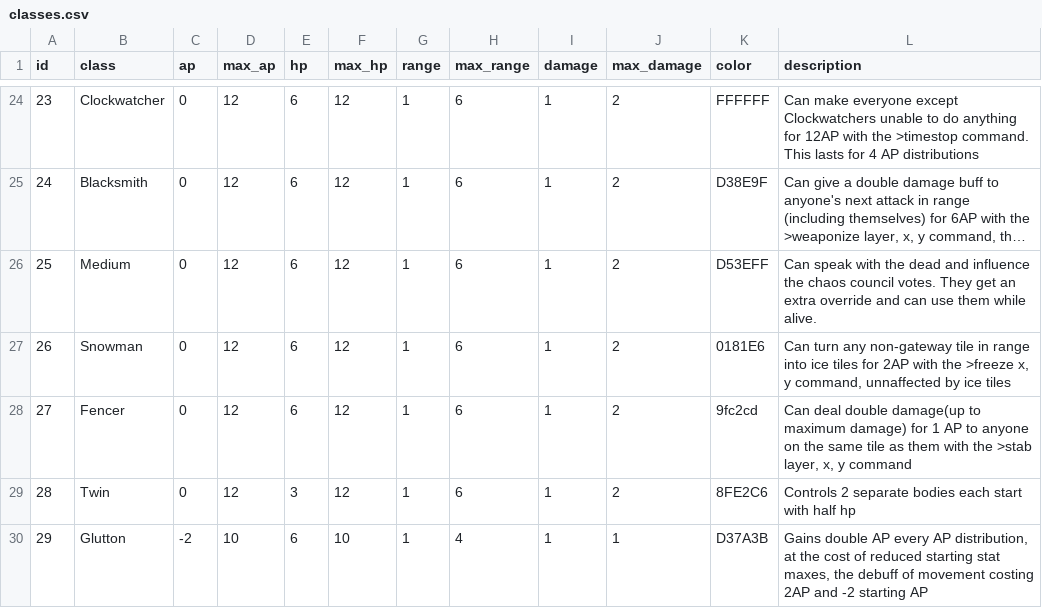
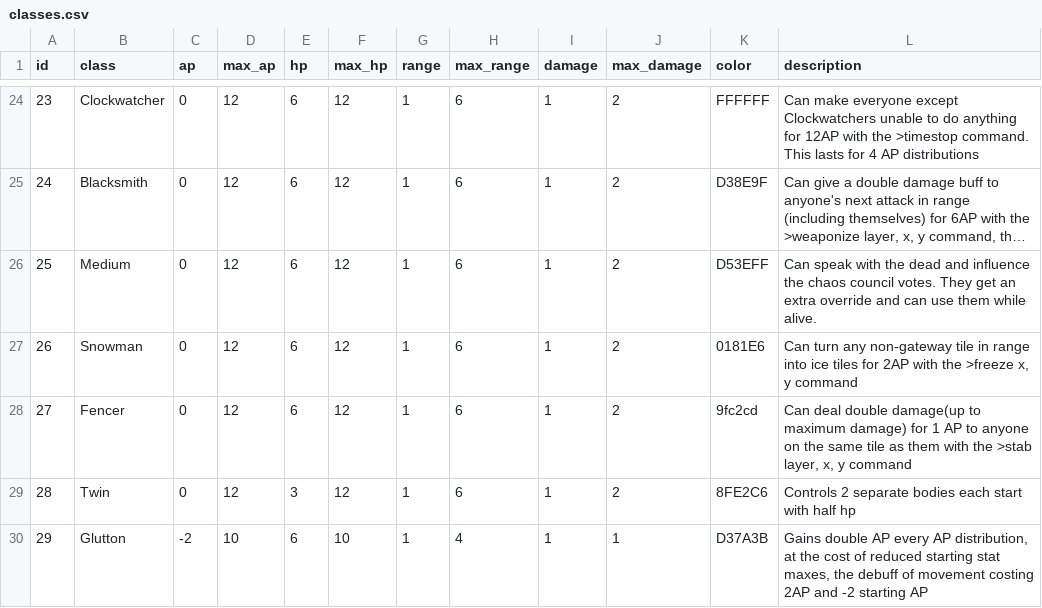
Before and after one commit to SnageTheSnakeMage/discordLegacyBot, a CSV file: DeclutteredAttempt1/database/seed/classes.csv, drawn as a sheet; only a part is shown, gaps mark what is left out; long unchanged cells end in ….

```diff
--- a/DeclutteredAttempt1/database/seed/classes.csv
+++ b/DeclutteredAttempt1/database/seed/classes.csv
@@ -26,3 +26,3 @@ id,class,ap,max_ap,hp,max_hp,range,max_range,damage,max_damage,color,description
 25,Medium,0,12,6,12,1,6,1,2,D53EFF,Can speak with the dead and influence the chaos council votes. They get an extra override and can use them while alive.
-26,Snowman,0,12,6,12,1,6,1,2,0181E6,"Can turn any non-gateway tile in range into ice tiles for 2AP with the >freeze x, y command, unnaffected by ice tiles"
+26,Snowman,0,12,6,12,1,6,1,2,0181E6,"Can turn any non-gateway tile in range into ice tiles for 2AP with the >freeze x, y command"
 27,Fencer,0,12,6,12,1,6,1,2,9fc2cd,"Can deal double damage(up to maximum damage) for 1 AP to anyone on the same tile as them with the >stab layer, x, y command"
```
Also changed, not shown: 2 other files.
